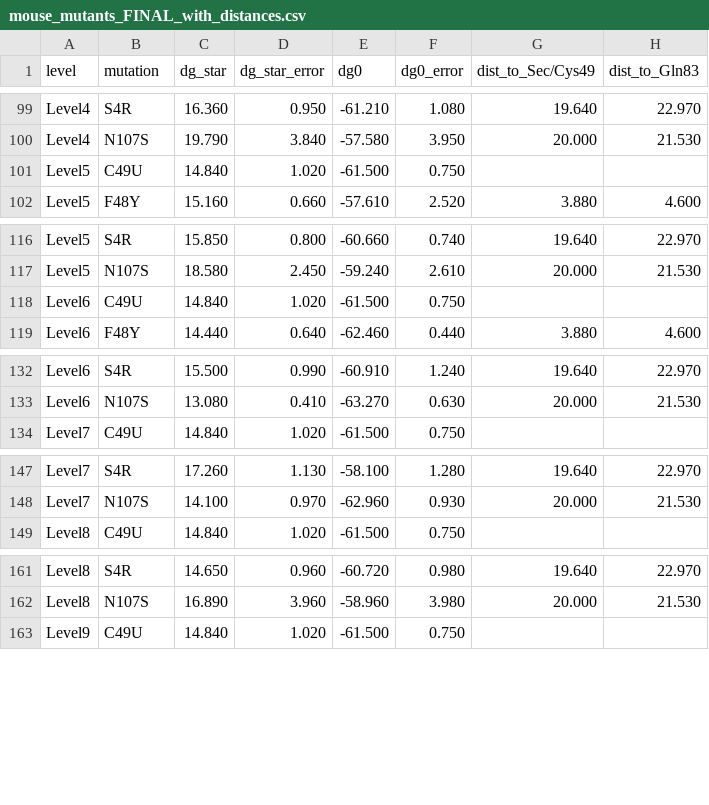
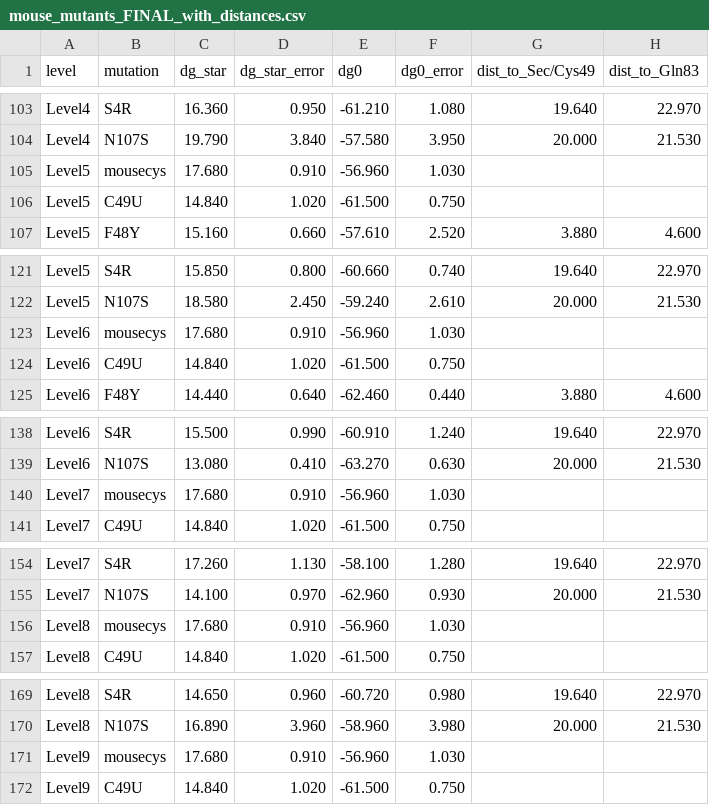
Before and after one commit to ND7996/GPX6, a CSV file: analysis/mouse_mutants_FINAL_with_distances.csv, drawn as a sheet; only a part is shown, gaps mark what is left out; the diff covers the shown part only.

```diff
--- a/analysis/mouse_mutants_FINAL_with_distances.csv
+++ b/analysis/mouse_mutants_FINAL_with_distances.csv
@@ -100,2 +104,3 @@ Level4,S4R,16.360,0.950,-61.210,1.080,19.640,22.970
 Level4,N107S,19.790,3.840,-57.580,3.950,20.000,21.530
+Level5,mousecys,17.680,0.910,-56.960,1.030,,
 Level5,C49U,14.840,1.020,-61.500,0.750,,
@@ -117,2 +122,3 @@ Level5,S4R,15.850,0.800,-60.660,0.740,19.640,22.970
 Level5,N107S,18.580,2.450,-59.240,2.610,20.000,21.530
+Level6,mousecys,17.680,0.910,-56.960,1.030,,
 Level6,C49U,14.840,1.020,-61.500,0.750,,
@@ -133,2 +139,3 @@ Level6,S4R,15.500,0.990,-60.910,1.240,19.640,22.970
 Level6,N107S,13.080,0.410,-63.270,0.630,20.000,21.530
+Level7,mousecys,17.680,0.910,-56.960,1.030,,
 Level7,C49U,14.840,1.020,-61.500,0.750,,
@@ -148,2 +155,3 @@ Level7,S4R,17.260,1.130,-58.100,1.280,19.640,22.970
 Level7,N107S,14.100,0.970,-62.960,0.930,20.000,21.530
+Level8,mousecys,17.680,0.910,-56.960,1.030,,
 Level8,C49U,14.840,1.020,-61.500,0.750,,
@@ -162,2 +170,3 @@ Level8,S4R,14.650,0.960,-60.720,0.980,19.640,22.970
 Level8,N107S,16.890,3.960,-58.960,3.980,20.000,21.530
+Level9,mousecys,17.680,0.910,-56.960,1.030,,
 Level9,C49U,14.840,1.020,-61.500,0.750,,
```
Also changed, not shown: 15 added rows elsewhere in this file, 4 other files.
